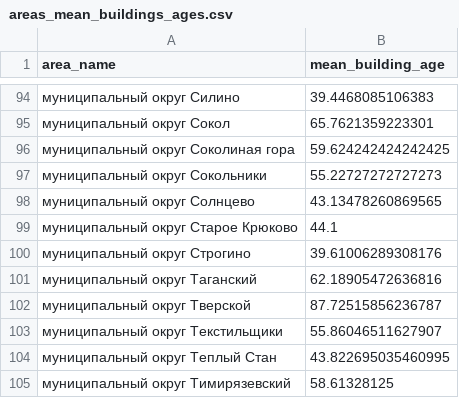
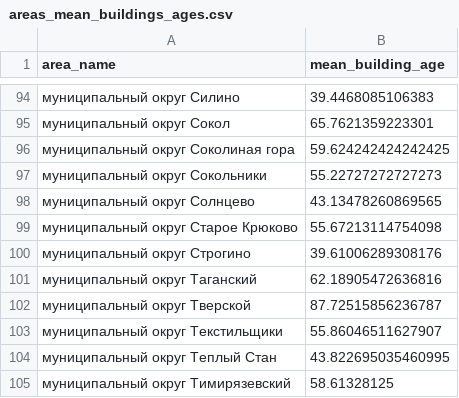
Before and after one commit to Strafred/vyatkaretto, a CSV file: lab_6/task_1/areas_mean_buildings_ages.csv, drawn as a sheet; only a part is shown, gaps mark what is left out.

Commit message:
lab 5 task 7 fix, lab 6 fix

```diff
--- a/lab_6/task_1/areas_mean_buildings_ages.csv
+++ b/lab_6/task_1/areas_mean_buildings_ages.csv
@@ -98,3 +98,3 @@ area_name,mean_building_age
 муниципальный округ Солнцево,43.13478260869565
-муниципальный округ Старое Крюково,44.1
+муниципальный округ Старое Крюково,55.67213114754098
 муниципальный округ Строгино,39.61006289308176
```
Also changed, not shown: lab_6/task_1/areas_buildings_counts.csv, 2 other files.
